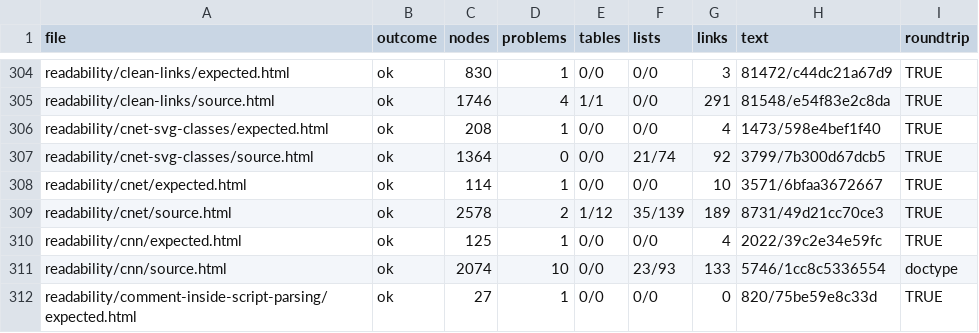
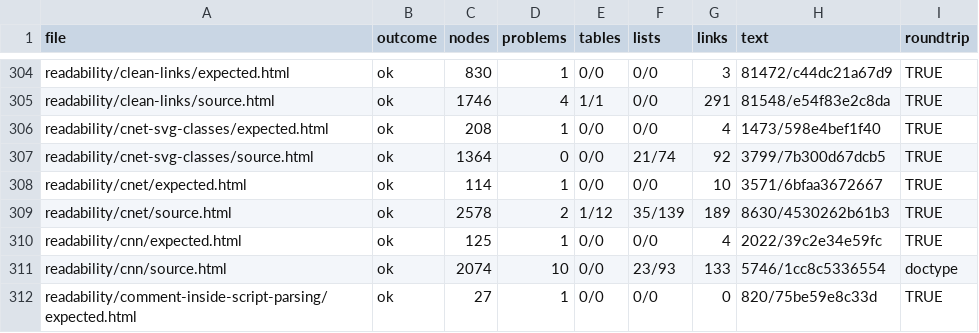
Before and after one commit to pedrobtz/zuhtml, a TSV file: tools/corpus/expected.tsv, drawn as a sheet; only a part is shown, gaps mark what is left out.

```diff
--- a/tools/corpus/expected.tsv
+++ b/tools/corpus/expected.tsv
@@ -308,3 +308,3 @@ readability/cnet-svg-classes/source.html	ok	1364	0	0/0	21/74	92	3799/7b300d67dcb
 readability/cnet/expected.html	ok	114	1	0/0	0/0	10	3571/6bfaa3672667	TRUE
-readability/cnet/source.html	ok	2578	2	1/12	35/139	189	8731/49d21cc70ce3	TRUE
+readability/cnet/source.html	ok	2578	2	1/12	35/139	189	8630/4530262b61b3	TRUE
 readability/cnn/expected.html	ok	125	1	0/0	0/0	4	2022/39c2e34e59fc	TRUE
```
Also changed, not shown: 13 other files.
